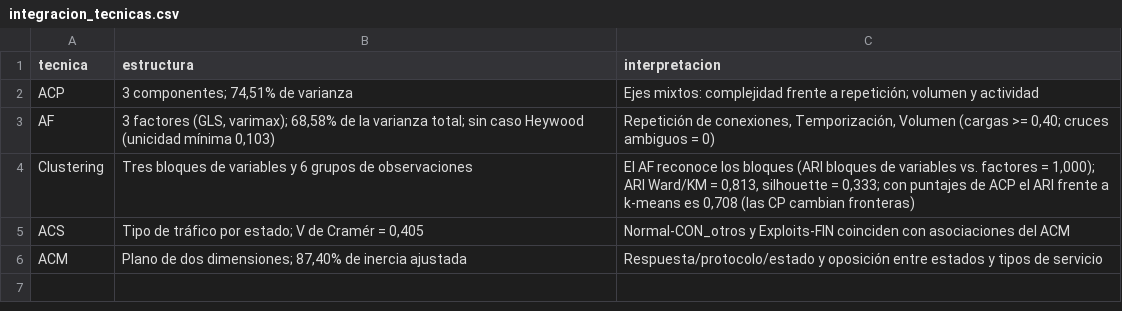
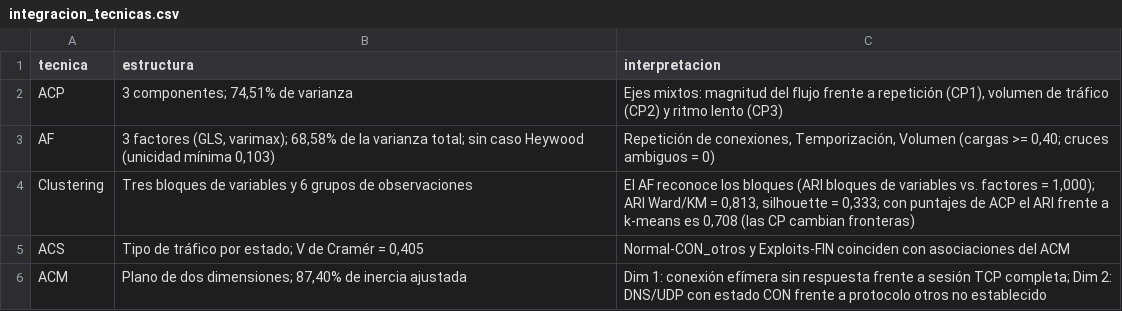
Before and after one commit to Maxi49/Proyecto-integrador-Estadistica-Multivariada, a CSV file: resultados/tablas/integracion_tecnicas.csv, drawn as a sheet.

```diff
--- a/resultados/tablas/integracion_tecnicas.csv
+++ b/resultados/tablas/integracion_tecnicas.csv
@@ -1,3 +1,3 @@
 "tecnica","estructura","interpretacion"
-"ACP","3 componentes; 74,51% de varianza","Ejes mixtos: complejidad frente a repetición; volumen y actividad"
+"ACP","3 componentes; 74,51% de varianza","Ejes mixtos: magnitud del flujo frente a repetición (CP1), volumen de tráfico (CP2) y ritmo lento (CP3)"
 "AF","3 factores (GLS, varimax); 68,58% de la varianza total; sin caso Heywood (unicidad mínima 0,103)","Repetición de conexiones, Temporización, Volumen (cargas >= 0,40; cruces ambiguos = 0)"
@@ -5,2 +5,2 @@
 "ACS","Tipo de tráfico por estado; V de Cramér = 0,405","Normal-CON_otros y Exploits-FIN coinciden con asociaciones del ACM"
-"ACM","Plano de dos dimensiones; 87,40% de inercia ajustada","Respuesta/protocolo/estado y oposición entre estados y tipos de servicio"
+"ACM","Plano de dos dimensiones; 87,40% de inercia ajustada","Dim 1: conexión efímera sin respuesta frente a sesión TCP completa; Dim 2: DNS/UDP con estado CON frente a protocolo otros no establecido"
```
Also changed, not shown: 3 other files.
